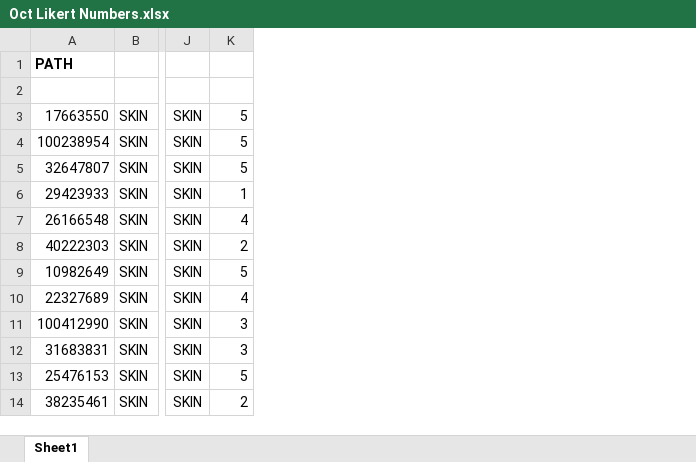
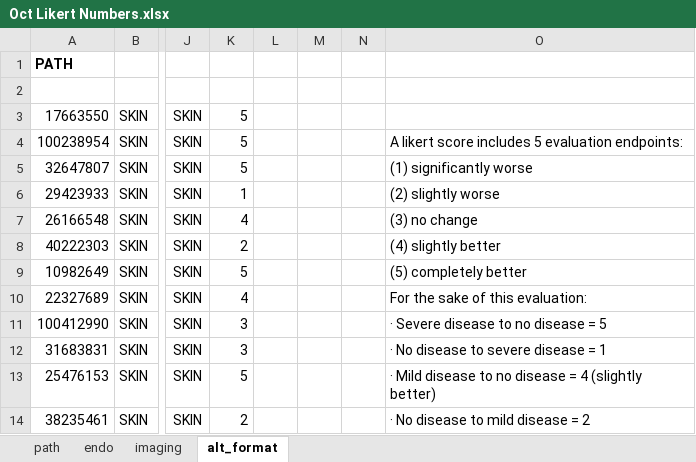
Before and after one commit to higgi13425/elena_skin_uste, an Excel workbook: Oct Likert Numbers.xlsx, sheet alt_format, drawn as a sheet; only a part is shown, gaps mark what is left out; values as stored, in another font and other column widths than the file's, no borders; the diff names each change by its address in the sheet, - before the commit and + after, or states it on an @@ line.

```diff
--- a/Oct Likert Numbers.xlsx (sheet alt_format)
+++ b/Oct Likert Numbers.xlsx (sheet alt_format)
-sheet tab: Sheet1
+sheet tab: alt_format
+sheet tab: path
+sheet tab: endo
+sheet tab: imaging
+column L, empty
+column M, empty
+column N, empty
+column O, rows 4-14: A likert score includes 5 evaluation endpoints: | (1) significantly worse | (2) slightly worse | (3) no change | (4) slightly better | (5) completely better | For the sake of this evaluation: | · Severe disease to no disease = 5 | · No disease to severe disease = 1 | · Mild disease to no disease = 4 (slightly better) | · No disease to mild disease = 2
```
Also changed, not shown: OCT demographics organized.xlsx, 1 other file.
